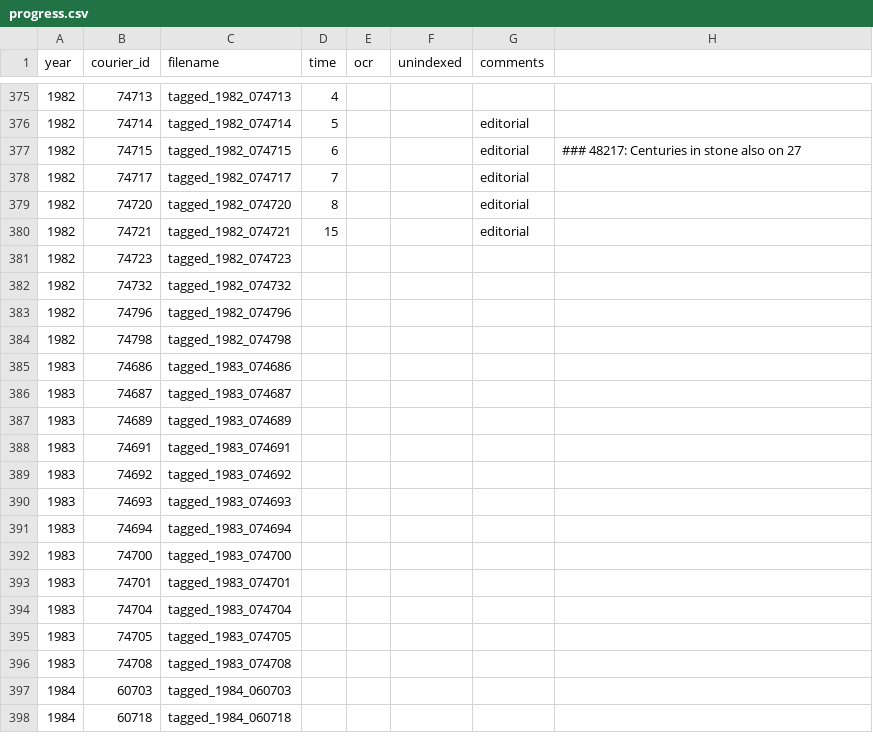
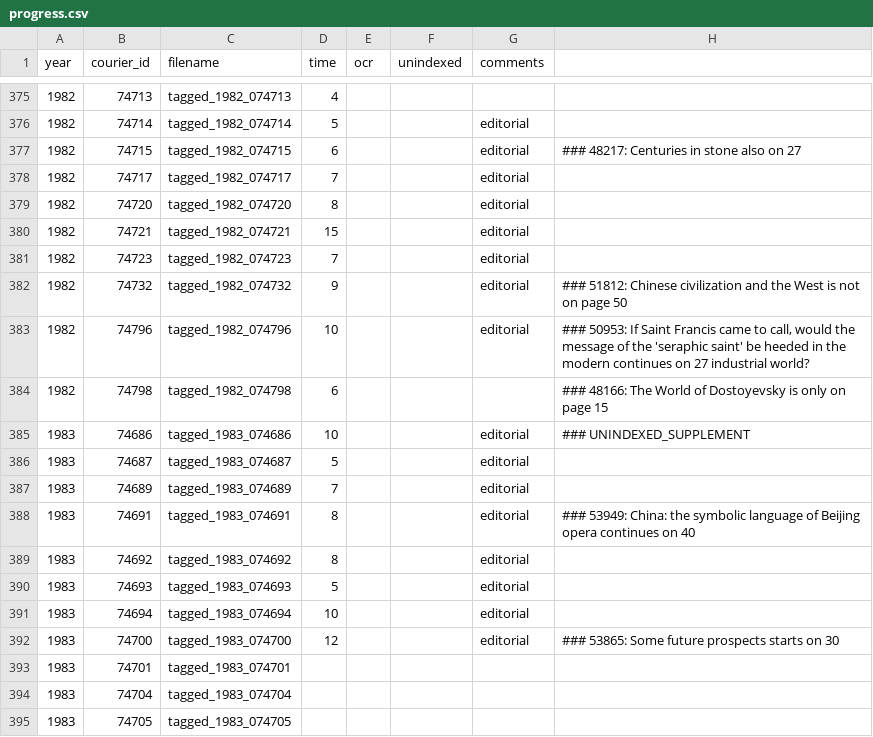
Before and after one commit to inidun/tagged_courier, a CSV file: progress.csv, drawn as a sheet; only a part is shown, gaps mark what is left out; the shorter side is filled out with more unchanged rows; the diff names each change by its address in the sheet, - before the commit and + after, or states it on an @@ line.

Commit message:
Add files via upload

```diff
--- a/progress.csv
+++ b/progress.csv
-D381 (time): (empty)
+D381 (time): 7
-G381:G383 (comments): (empty)
+G381:G383 (comments): editorial
-D382 (time): (empty)
+D382 (time): 9
-H382: (empty)
+H382: ### 51812: Chinese civilization and the West is not on page 50
-D383 (time): (empty)
+D383 (time): 10
-H383: (empty)
+H383: ### 50953: If Saint Francis came to call, would the message of the 'seraphic saint' be heeded in the modern continues on 27 industrial world?
-D384 (time): (empty)
+D384 (time): 6
-H384: (empty)
+H384: ### 48166: The World of Dostoyevsky is only on page 15
-D385 (time): (empty)
+D385 (time): 10
-G385:G392 (comments): (empty)
+G385:G392 (comments): editorial
-H385: (empty)
+H385: ### UNINDEXED_SUPPLEMENT
-D386 (time): (empty)
+D386 (time): 5
-D387 (time): (empty)
+D387 (time): 7
-D388:D389 (time): (empty)
+D388:D389 (time): 8
-H388: (empty)
+H388: ### 53949: China: the symbolic language of Beijing opera continues on 40
-D390 (time): (empty)
+D390 (time): 5
-D391 (time): (empty)
+D391 (time): 10
-D392 (time): (empty)
+D392 (time): 12
-H392: (empty)
+H392: ### 53865: Some future prospects starts on 30
```
